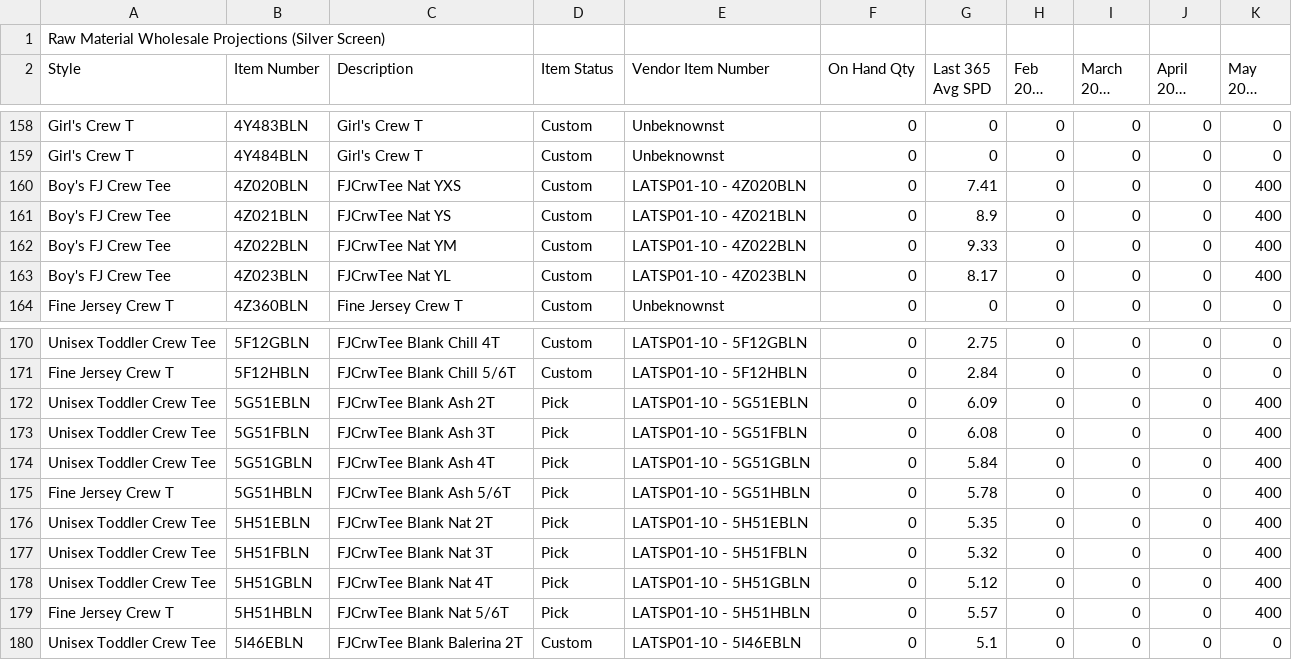
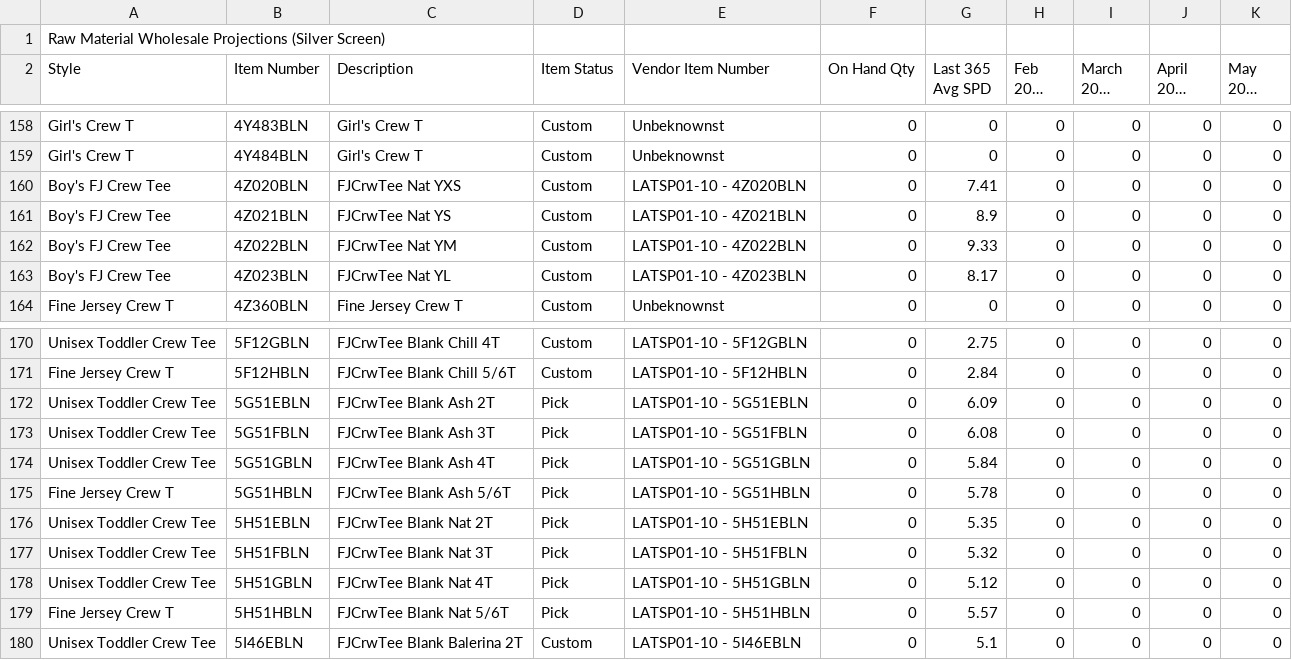
Before and after one commit to BCBELL108/DS_MRP, a CSV file: data/projections_default.csv, drawn as a sheet; only a part is shown, gaps mark what is left out; long unchanged cells end in ….

Commit message:
Add files via upload

```diff
--- a/data/projections_default.csv
+++ b/data/projections_default.csv
@@ -159,6 +159,6 @@ Girl's Crew T,4Y483BLN,Girl's Crew T,Custom,Unbeknownst,0,0,0,0,0,0
 Girl's Crew T,4Y484BLN,Girl's Crew T,Custom,Unbeknownst,0,0,0,0,0,0
-Boy's FJ Crew Tee,4Z020BLN,FJCrwTee Nat YXS,Custom,LATSP01-10 - 4Z020BLN,0,7.41,0,0,0,400
-Boy's FJ Crew Tee,4Z021BLN,FJCrwTee Nat YS,Custom,LATSP01-10 - 4Z021BLN,0,8.9,0,0,0,400
-Boy's FJ Crew Tee,4Z022BLN,FJCrwTee Nat YM,Custom,LATSP01-10 - 4Z022BLN,0,9.33,0,0,0,400
-Boy's FJ Crew Tee,4Z023BLN,FJCrwTee Nat YL,Custom,LATSP01-10 - 4Z023BLN,0,8.17,0,0,0,400
+Boy's FJ Crew Tee,4Z020BLN,FJCrwTee Nat YXS,Custom,LATSP01-10 - 4Z020BLN,0,7.41,0,0,0,0
+Boy's FJ Crew Tee,4Z021BLN,FJCrwTee Nat YS,Custom,LATSP01-10 - 4Z021BLN,0,8.9,0,0,0,0
+Boy's FJ Crew Tee,4Z022BLN,FJCrwTee Nat YM,Custom,LATSP01-10 - 4Z022BLN,0,9.33,0,0,0,0
+Boy's FJ Crew Tee,4Z023BLN,FJCrwTee Nat YL,Custom,LATSP01-10 - 4Z023BLN,0,8.17,0,0,0,0
 Fine Jersey Crew T,4Z360BLN,Fine Jersey Crew T,Custom,Unbeknownst,0,0,0,0,0,0
@@ -171,10 +171,10 @@ Unisex Toddler Crew Tee,5F12GBLN,FJCrwTee Blank Chill 4T,Custom,LATSP01-10 - 5F1
 Fine Jersey Crew T,5F12HBLN,FJCrwTee Blank Chill 5/6T,Custom,LATSP01-10 - 5F12HBLN,0,2.84,0,0,0,0
-Unisex Toddler Crew Tee,5G51EBLN,FJCrwTee Blank Ash 2T,Pick,LATSP01-10 - 5G51EBLN,0,6.09,0,0,0,400
-Unisex Toddler Crew Tee,5G51FBLN,FJCrwTee Blank Ash 3T,Pick,LATSP01-10 - 5G51FBLN,0,6.08,0,0,0,400
-Unisex Toddler Crew Tee,5G51GBLN,FJCrwTee Blank Ash 4T,Pick,LATSP01-10 - 5G51GBLN,0,5.84,0,0,0,400
-Fine Jersey Crew T,5G51HBLN,FJCrwTee Blank Ash 5/6T,Pick,LATSP01-10 - 5G51HBLN,0,5.78,0,0,0,400
-Unisex Toddler Crew Tee,5H51EBLN,FJCrwTee Blank Nat 2T,Pick,LATSP01-10 - 5H51EBLN,0,5.35,0,0,0,400
-Unisex Toddler Crew Tee,5H51FBLN,FJCrwTee Blank Nat 3T,Pick,LATSP01-10 - 5H51FBLN,0,5.32,0,0,0,400
-Unisex Toddler Crew Tee,5H51GBLN,FJCrwTee Blank Nat 4T,Pick,LATSP01-10 - 5H51GBLN,0,5.12,0,0,0,400
-Fine Jersey Crew T,5H51HBLN,FJCrwTee Blank Nat 5/6T,Pick,LATSP01-10 - 5H51HBLN,0,5.57,0,0,0,400
+Unisex Toddler Crew Tee,5G51EBLN,FJCrwTee Blank Ash 2T,Pick,LATSP01-10 - 5G51EBLN,0,6.09,0,0,0,0
+Unisex Toddler Crew Tee,5G51FBLN,FJCrwTee Blank Ash 3T,Pick,LATSP01-10 - 5G51FBLN,0,6.08,0,0,0,0
+Unisex Toddler Crew Tee,5G51GBLN,FJCrwTee Blank Ash 4T,Pick,LATSP01-10 - 5G51GBLN,0,5.84,0,0,0,0
+Fine Jersey Crew T,5G51HBLN,FJCrwTee Blank Ash 5/6T,Pick,LATSP01-10 - 5G51HBLN,0,5.78,0,0,0,0
+Unisex Toddler Crew Tee,5H51EBLN,FJCrwTee Blank Nat 2T,Pick,LATSP01-10 - 5H51EBLN,0,5.35,0,0,0,0
+Unisex Toddler Crew Tee,5H51FBLN,FJCrwTee Blank Nat 3T,Pick,LATSP01-10 - 5H51FBLN,0,5.32,0,0,0,0
+Unisex Toddler Crew Tee,5H51GBLN,FJCrwTee Blank Nat 4T,Pick,LATSP01-10 - 5H51GBLN,0,5.12,0,0,0,0
+Fine Jersey Crew T,5H51HBLN,FJCrwTee Blank Nat 5/6T,Pick,LATSP01-10 - 5H51HBLN,0,5.57,0,0,0,0
 Unisex Toddler Crew Tee,5I46EBLN,FJCrwTee Blank Balerina 2T,Custom,LATSP01-10 - 5I46EBLN,0,5.1,0,0,0,0
```
